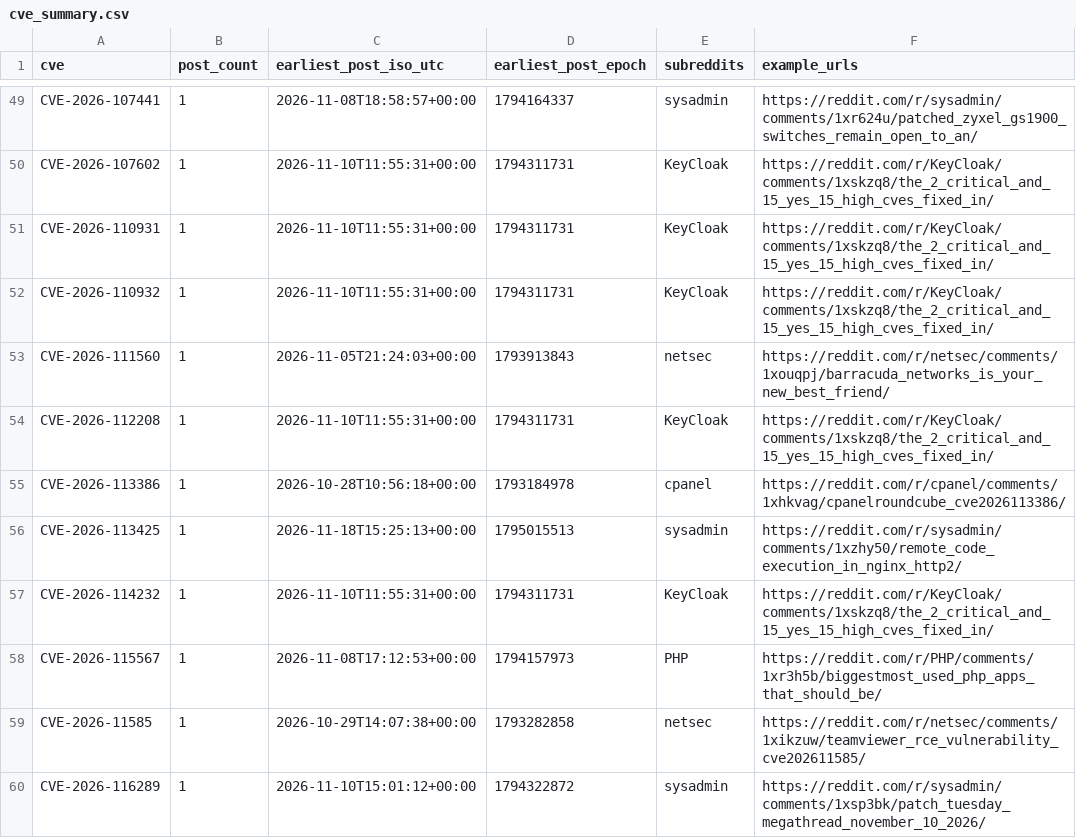
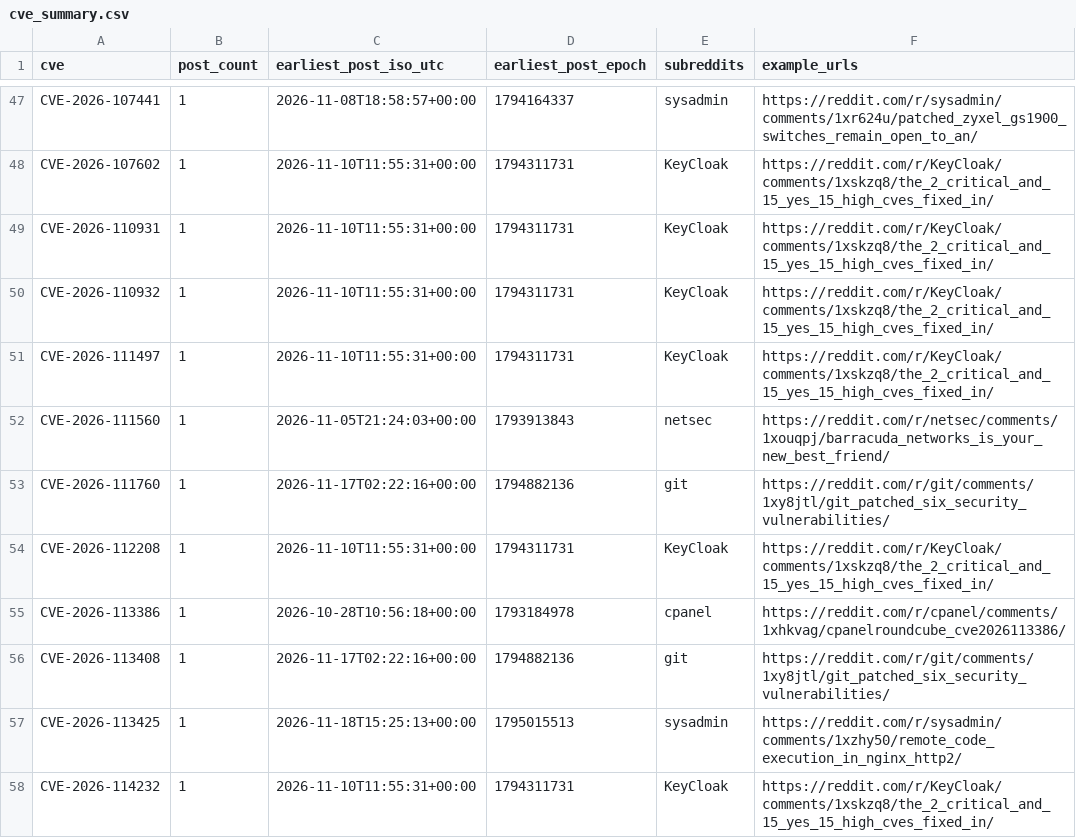
Before and after one commit to therohantilwani/Reddit_CVE_detection, a CSV file: data/cve_summary.csv, drawn as a sheet; only a part is shown, gaps mark what is left out; the shorter side is filled out with more unchanged rows; the diff covers the shown part only.

```diff
--- a/data/cve_summary.csv
+++ b/data/cve_summary.csv
@@ -52,5 +50,8 @@ CVE-2026-110931,1,2026-11-10T11:55:31+00:00,1794311731,KeyCloak,https://reddit.c
 CVE-2026-110932,1,2026-11-10T11:55:31+00:00,1794311731,KeyCloak,https://reddit.com/r/KeyCloak/comments/1xskzq8/the_2_critical_and_15_yes_15_high_cves_fixed_in/
+CVE-2026-111497,1,2026-11-10T11:55:31+00:00,1794311731,KeyCloak,https://reddit.com/r/KeyCloak/comments/1xskzq8/the_2_critical_and_15_yes_15_high_cves_fixed_in/
 CVE-2026-111560,1,2026-11-05T21:24:03+00:00,1793913843,netsec,https://reddit.com/r/netsec/comments/1xouqpj/barracuda_networks_is_your_new_best_friend/
+CVE-2026-111760,1,2026-11-17T02:22:16+00:00,1794882136,git,https://reddit.com/r/git/comments/1xy8jtl/git_patched_six_security_vulnerabilities/
 CVE-2026-112208,1,2026-11-10T11:55:31+00:00,1794311731,KeyCloak,https://reddit.com/r/KeyCloak/comments/1xskzq8/the_2_critical_and_15_yes_15_high_cves_fixed_in/
 CVE-2026-113386,1,2026-10-28T10:56:18+00:00,1793184978,cpanel,https://reddit.com/r/cpanel/comments/1xhkvag/cpanelroundcube_cve2026113386/
+CVE-2026-113408,1,2026-11-17T02:22:16+00:00,1794882136,git,https://reddit.com/r/git/comments/1xy8jtl/git_patched_six_security_vulnerabilities/
 CVE-2026-113425,1,2026-11-18T15:25:13+00:00,1795015513,sysadmin,https://reddit.com/r/sysadmin/comments/1xzhy50/remote_code_execution_in_nginx_http2/
```
Also changed, not shown: 20 added rows, 9 removed rows and 7 edited cells elsewhere in this file, data/cve_lead_time.csv, data/nvd_fetch_failures.csv, 3 other files.
